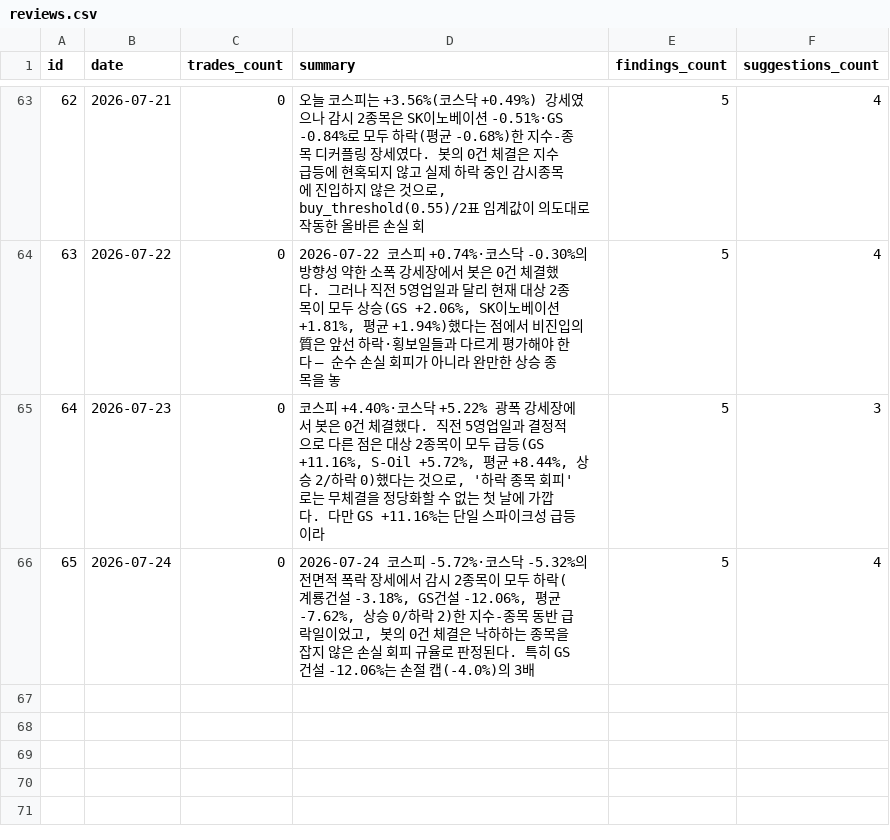
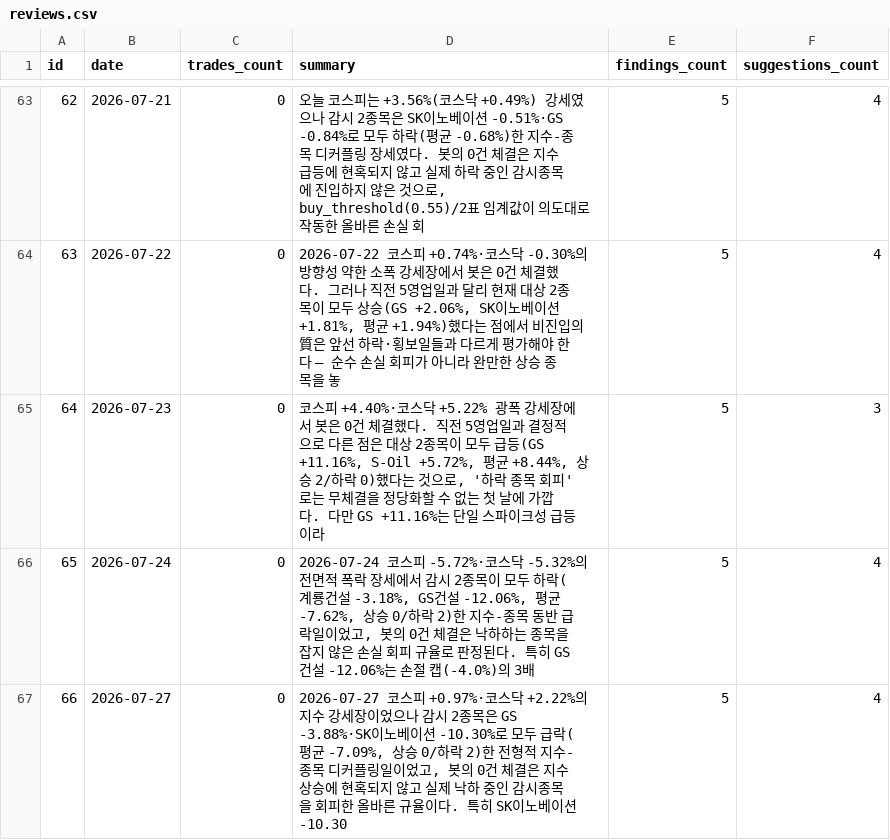
Before and after one commit to inwhan987/-, a CSV file: data/reviews.csv, drawn as a sheet; only a part is shown, gaps mark what is left out; the diff names each change by its address in the sheet, - before the commit and + after, or states it on an @@ line.

Commit message:
data: 일별 백업 2026-07-28 (체결 61건 / 리뷰 66건 / 뉴스 7건 / 로그 558KB)

```diff
--- a/data/reviews.csv
+++ b/data/reviews.csv
+row 67: 66 | 2026-07-27 | 0 | 2026-07-27 코스피 +0.97%·코스닥 +2.22%의 지수 강세장이었으나 감시 2종목은 GS -3.88%·SK이노베이션 -10.30%로 모두 급락(평균 -7.09%, 상승 0/하락 2)한 전형적 지수-종목 디커플링일이었고, 봇의 0건 체결은 지수 상승에 현혹되지 않고 실제 낙하 중인 감시종목을 회피한 올바른 규율이다. 특히 SK이노베이션 -10.30 | 5 | 4
```
Also changed, not shown: 10 other files.
